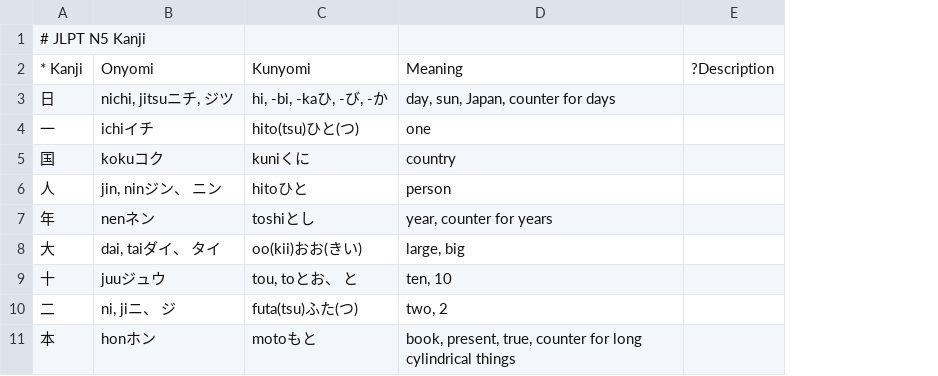
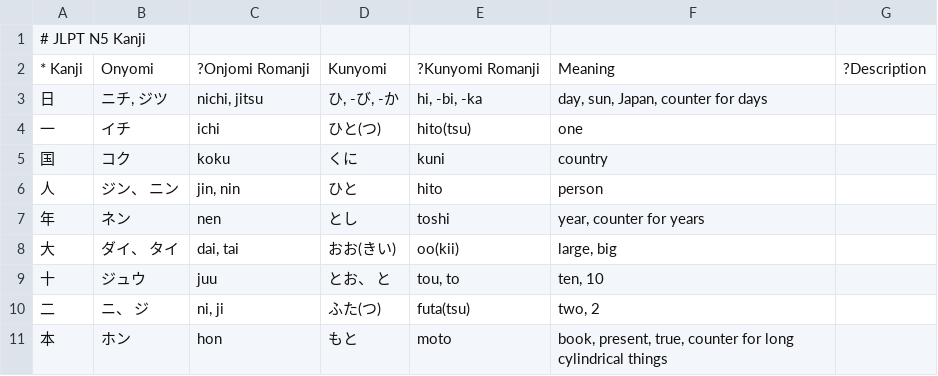
Before and after one commit to loentar/loentar.github.io, a CSV file: teachme/db/JLPT/JLPT5/kanji.csv, drawn as a sheet; only a part is shown; removed rows and columns are numbered as before the commit, all else as after; the diff names each change by its address in the sheet, - before the commit and + after, or states it on an @@ line.

```diff
--- a/teachme/db/JLPT/JLPT5/kanji.csv
+++ b/teachme/db/JLPT/JLPT5/kanji.csv
-column B, rows 2-11: Onyomi | nichi, jitsuニチ, ジツ | ichiイチ | kokuコク | jin, ninジン、 ニン | nenネン | dai, taiダイ、 タイ | juuジュウ | ni, jiニ、 ジ | honホン
-column C, rows 2-11: Kunyomi | hi, -bi, -kaひ, -び, -か | hito(tsu)ひと(つ) | kuniくに | hitoひと | toshiとし | oo(kii)おお(きい) | tou, toとお、 と | futa(tsu)ふた(つ) | motoもと
+column B, rows 2-11: Onyomi | ニチ, ジツ | イチ | コク | ジン、 ニン | ネン | ダイ、 タイ | ジュウ | ニ、 ジ | ホン
+column C, rows 2-11: ?Onjomi Romanji | nichi, jitsu | ichi | koku | jin, nin | nen | dai, tai | juu | ni, ji | hon
+column D, rows 2-11: Kunyomi | ひ, -び, -か | ひと(つ) | くに | ひと | とし | おお(きい) | とお、 と | ふた(つ) | もと
+column E, rows 2-11: ?Kunyomi Romanji | hi, -bi, -ka | hito(tsu) | kuni | hito | toshi | oo(kii) | tou, to | futa(tsu) | moto
```
Also changed, not shown: 20 other files.
